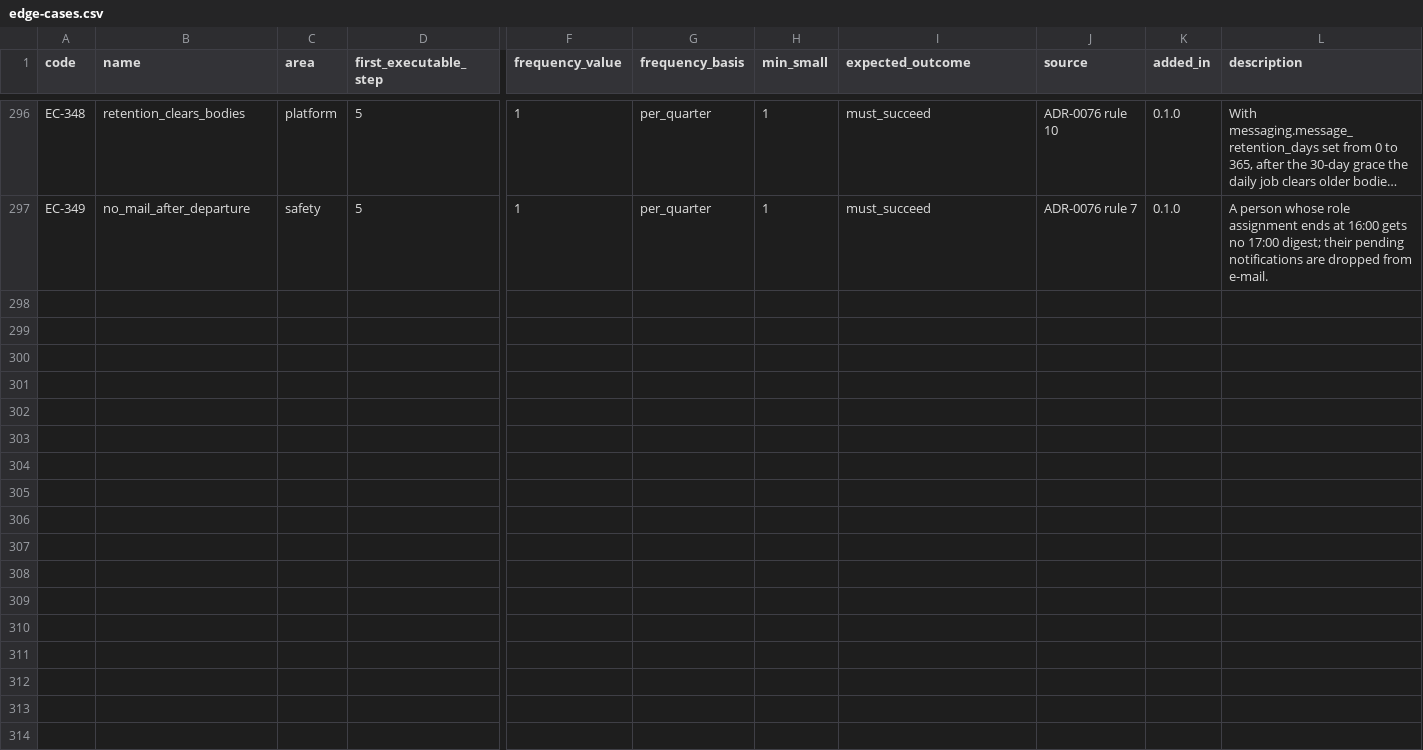
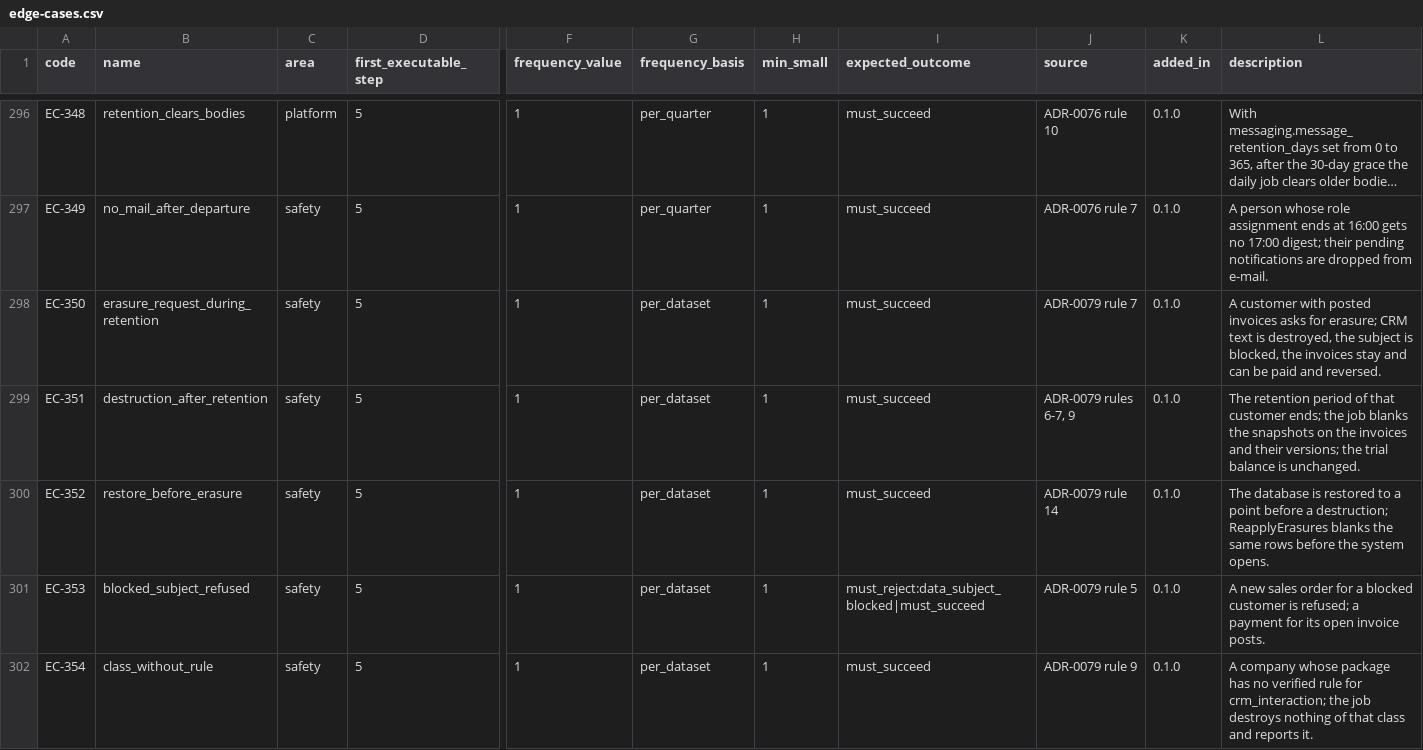
Before and after one commit to AnGaudium/ERPMe, a CSV file: docs/catalogs/edge-cases.csv, drawn as a sheet; only a part is shown, gaps mark what is left out; long unchanged cells end in …; rows hold the shown columns only; the diff names each change by its address in the sheet, - before the commit and + after, or states it on an @@ line.

```diff
--- a/docs/catalogs/edge-cases.csv
+++ b/docs/catalogs/edge-cases.csv
+row 298: EC-350 | erasure_request_during_retention | safety | 5 | 1 | per_dataset | 1 | must_succeed | ADR-0079 rule 7 | 0.1.0 | A customer with posted invoices asks for erasure; CRM text is destroyed, the subject is blocked, the invoices stay and can be paid and reversed.
+row 299: EC-351 | destruction_after_retention | safety | 5 | 1 | per_dataset | 1 | must_succeed | ADR-0079 rules 6-7, 9 | 0.1.0 | The retention period of that customer ends; the job blanks the snapshots on the invoices and their versions; the trial balance is unchanged.
+row 300: EC-352 | restore_before_erasure | safety | 5 | 1 | per_dataset | 1 | must_succeed | ADR-0079 rule 14 | 0.1.0 | The database is restored to a point before a destruction; ReapplyErasures blanks the same rows before the system opens.
+row 301: EC-353 | blocked_subject_refused | safety | 5 | 1 | per_dataset | 1 | must_reject:data_subject_blocked|must_succeed | ADR-0079 rule 5 | 0.1.0 | A new sales order for a blocked customer is refused; a payment for its open invoice posts.
+row 302: EC-354 | class_without_rule | safety | 5 | 1 | per_dataset | 1 | must_succeed | ADR-0079 rule 9 | 0.1.0 | A company whose package has no verified rule for crm_interaction; the job destroys nothing of that class and reports it.
```
Also changed, not shown: docs/catalogs/authorization-areas.csv, docs/catalogs/invariants.csv, 30 other files.
